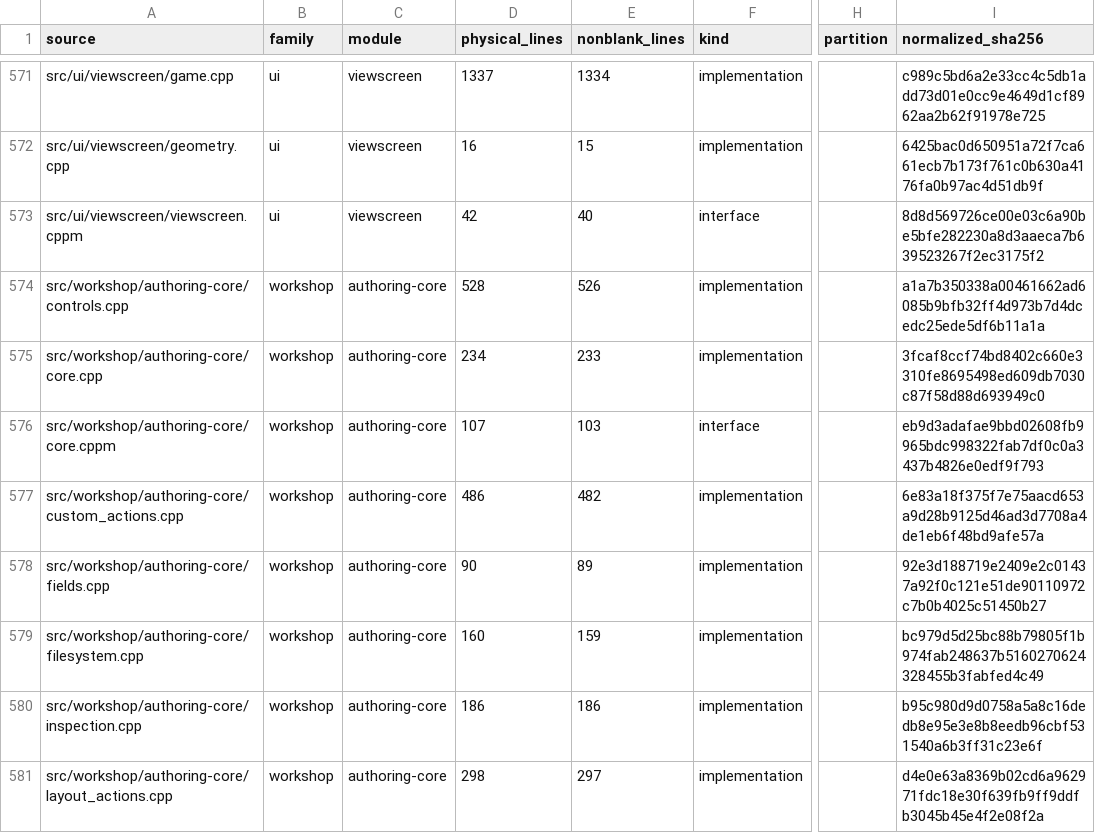
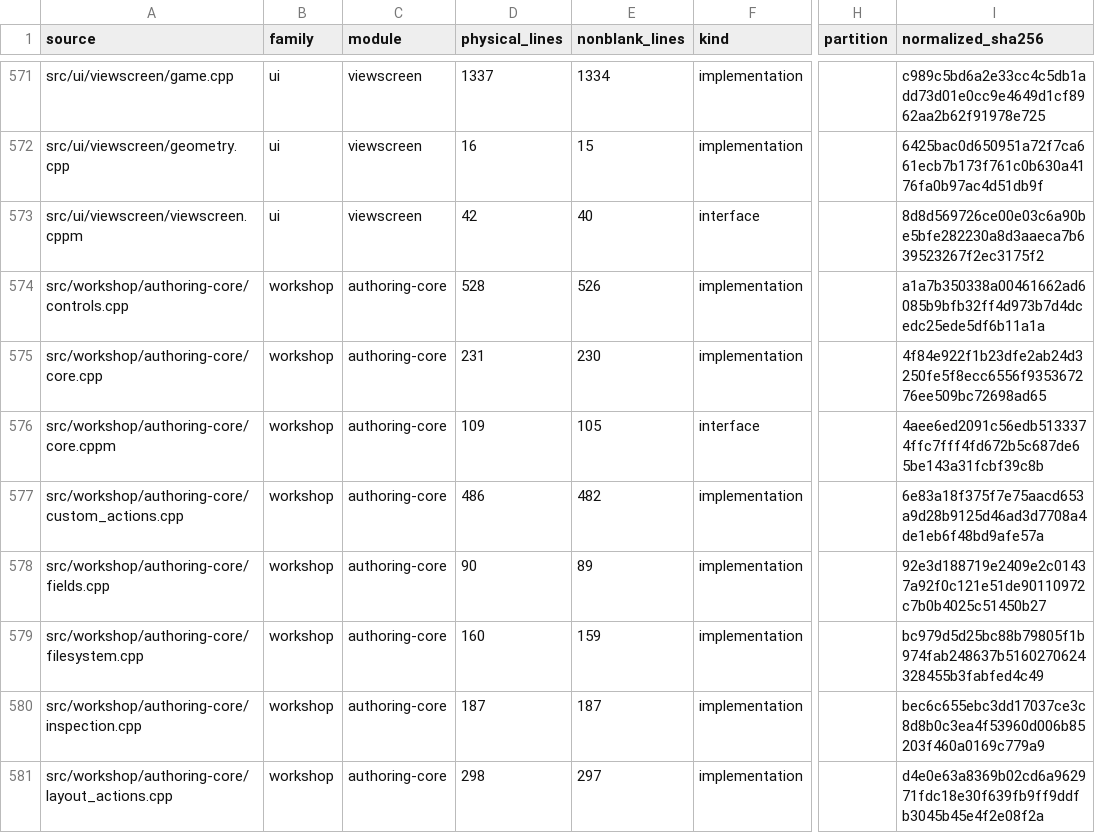
Before and after one commit to jkeywo/phoenix-v3, a CSV file: docs/module-files.csv, drawn as a sheet; only a part is shown, gaps mark what is left out; the diff covers the shown part only; the diff names each change by its address in the sheet, - before the commit and + after, or states it on an @@ line.

Commit message:
Refresh module inventory for consolidation changes

```diff
--- a/docs/module-files.csv
+++ b/docs/module-files.csv
-D575 (physical_lines): 234
+D575 (physical_lines): 231
-E575 (nonblank_lines): 233
+E575 (nonblank_lines): 230
-I575 (normalized_sha256): 3fcaf8ccf74bd8402c660e3310fe8695498ed609db7030c87f58d88d693949c0
+I575 (normalized_sha256): 4f84e922f1b23dfe2ab24d3250fe5f8ecc6556f935367276ee509bc72698ad65
-D576 (physical_lines): 107
+D576 (physical_lines): 109
-E576 (nonblank_lines): 103
+E576 (nonblank_lines): 105
-I576 (normalized_sha256): eb9d3adafae9bbd02608fb9965bdc998322fab7df0c0a3437b4826e0edf9f793
+I576 (normalized_sha256): 4aee6ed2091c56edb5133374ffc7fff4fd672b5c687de65be143a31fcbf39c8b
-D580 (physical_lines): 186
+D580 (physical_lines): 187
-E580 (nonblank_lines): 186
+E580 (nonblank_lines): 187
-I580 (normalized_sha256): b95c980d9d0758a5a8c16dedb8e95e3e8b8eedb96cbf531540a6b3ff31c23e6f
+I580 (normalized_sha256): bec6c655ebc3dd17037ce3c8d8b0c3ea4f53960d006b85203f460a0169c779a9
```
Also changed, not shown: 59 edited cells elsewhere in this file, docs/module-sizes.csv, 2 other files.
